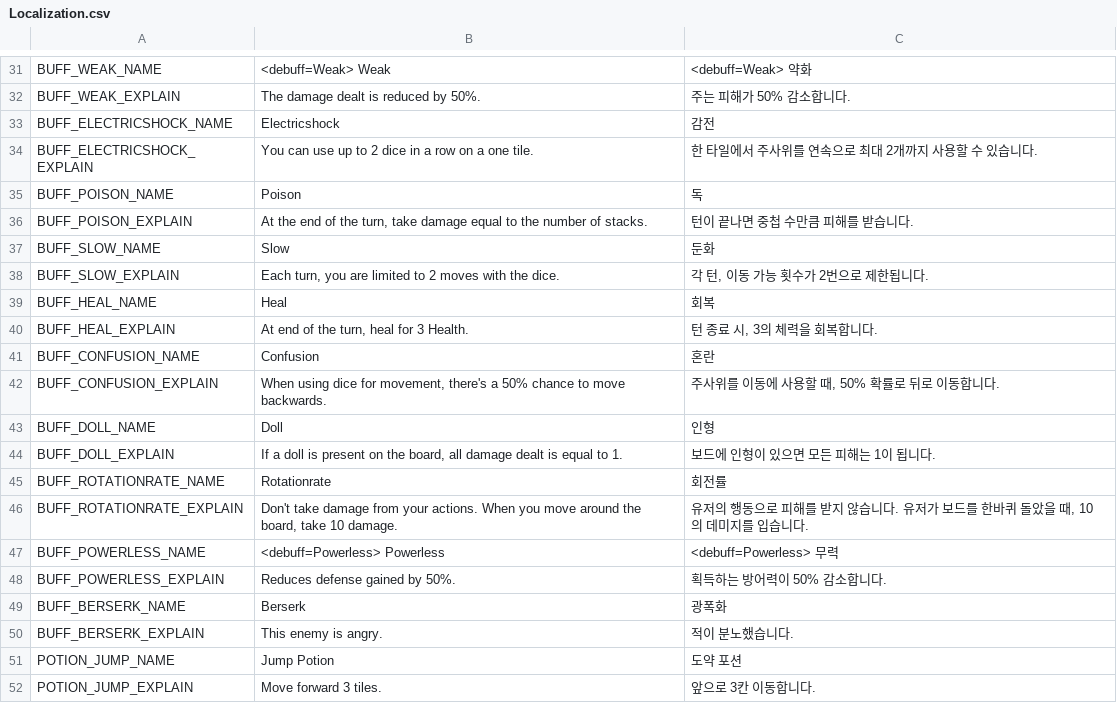
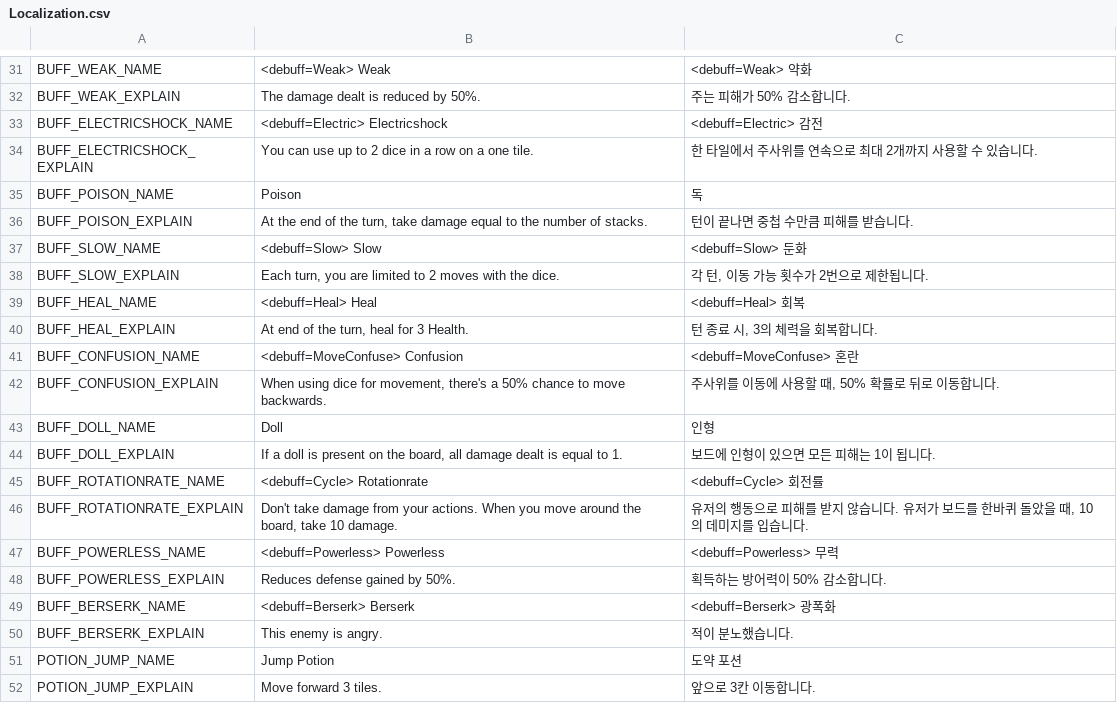
Before and after one commit to Jungle-High-Fish/EPIC-Cardinals, a CSV file: Assets/Resources/Localization.csv, drawn as a sheet; only a part is shown, gaps mark what is left out.

Commit message:
[Fix] 버프 등장 시, 아이콘 등장 추가

```diff
--- a/Assets/Resources/Localization.csv
+++ b/Assets/Resources/Localization.csv
@@ -32,3 +32,3 @@ BUFF_WEAK_NAME,<debuff=Weak> Weak,<debuff=Weak> 약화
 BUFF_WEAK_EXPLAIN,The damage dealt is reduced by 50%.,주는 피해가 50% 감소합니다.
-BUFF_ELECTRICSHOCK_NAME,Electricshock,감전
+BUFF_ELECTRICSHOCK_NAME,<debuff=Electric> Electricshock,<debuff=Electric> 감전
 BUFF_ELECTRICSHOCK_EXPLAIN,You can use up to 2 dice in a row on a one tile.,한 타일에서 주사위를 연속으로 최대 2개까지 사용할 수 있습니다.
@@ -36,7 +36,7 @@ BUFF_POISON_NAME,Poison,독
 BUFF_POISON_EXPLAIN,"At the end of the turn, take damage equal to the number of stacks.",턴이 끝나면 중첩 수만큼 피해를 받습니다.
-BUFF_SLOW_NAME,Slow,둔화
+BUFF_SLOW_NAME,<debuff=Slow> Slow,<debuff=Slow> 둔화
 BUFF_SLOW_EXPLAIN,"Each turn, you are limited to 2 moves with the dice.","각 턴, 이동 가능 횟수가 2번으로 제한됩니다."
-BUFF_HEAL_NAME,Heal,회복
+BUFF_HEAL_NAME,<debuff=Heal> Heal,<debuff=Heal> 회복
 BUFF_HEAL_EXPLAIN,"At end of the turn, heal for 3 Health.","턴 종료 시, 3의 체력을 회복합니다."
-BUFF_CONFUSION_NAME,Confusion,혼란
+BUFF_CONFUSION_NAME,<debuff=MoveConfuse> Confusion,<debuff=MoveConfuse> 혼란
 BUFF_CONFUSION_EXPLAIN,"When using dice for movement, there's a 50% chance to move backwards.","주사위를 이동에 사용할 때, 50% 확률로 뒤로 이동합니다."
@@ -44,3 +44,3 @@ BUFF_DOLL_NAME,Doll,인형
 BUFF_DOLL_EXPLAIN,"If a doll is present on the board, all damage dealt is equal to 1.",보드에 인형이 있으면 모든 피해는 1이 됩니다.
-BUFF_ROTATIONRATE_NAME,Rotationrate,회전률
+BUFF_ROTATIONRATE_NAME,<debuff=Cycle> Rotationrate,<debuff=Cycle> 회전률
 BUFF_ROTATIONRATE_EXPLAIN,"Don't take damage from your actions. When you move around the board, take 10 damage.","유저의 행동으로 피해를 받지 않습니다. 유저가 보드를 한바퀴 돌았을 때, 10의 데미지를 입습니다."
@@ -48,3 +48,3 @@ BUFF_POWERLESS_NAME,<debuff=Powerless> Powerless,<debuff=Powerless> 무력
 BUFF_POWERLESS_EXPLAIN,Reduces defense gained by 50%.,획득하는 방어력이 50% 감소합니다.
-BUFF_BERSERK_NAME,Berserk,광폭화
+BUFF_BERSERK_NAME,<debuff=Berserk> Berserk,<debuff=Berserk> 광폭화
 BUFF_BERSERK_EXPLAIN,This enemy is angry.,적이 분노했습니다.
```
